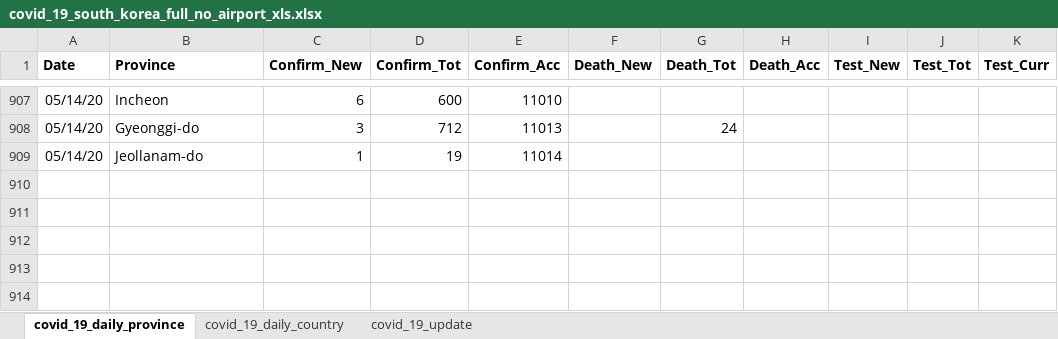
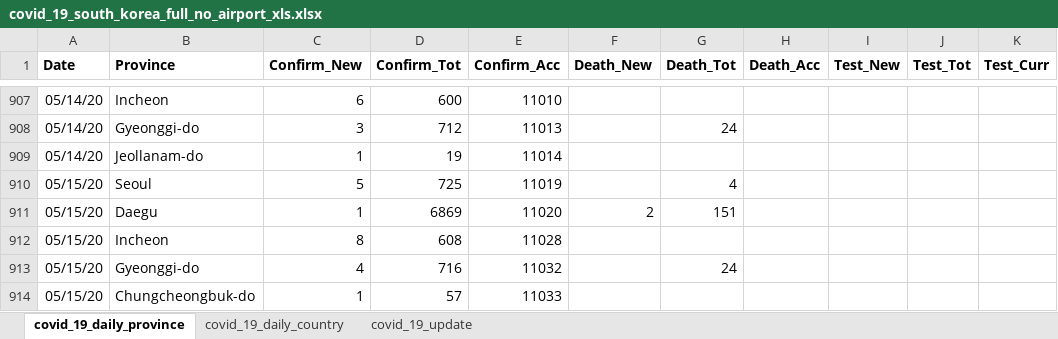
Before and after one commit to katkim0307/COVID-19_Response_Comparison, an Excel workbook: Data/input/covid_19_south_korea_full_no_airport_xls.xlsx, sheet covid_19_daily_province, drawn as a sheet; only a part is shown, gaps mark what is left out; values as stored, in another font and other column widths than the file's, no borders; the diff names each change by its address in the sheet, - before the commit and + after, or states it on an @@ line.

```diff
--- a/Data/input/covid_19_south_korea_full_no_airport_xls.xlsx (sheet covid_19_daily_province)
+++ b/Data/input/covid_19_south_korea_full_no_airport_xls.xlsx (sheet covid_19_daily_province)
+row 910: 05/15/20 | Seoul | 5 | 725 | 11019 |  | 4
+row 911: 05/15/20 | Daegu | 1 | 6869 | 11020 | 2 | 151
+row 912: 05/15/20 | Incheon | 8 | 608 | 11028
+row 913: 05/15/20 | Gyeonggi-do | 4 | 716 | 11032 |  | 24
+row 914: 05/15/20 | Chungcheongbuk-do | 1 | 57 | 11033
```
Also changed, not shown: sheet covid_19_update, sheet covid_19_daily_country, 14 other files.
